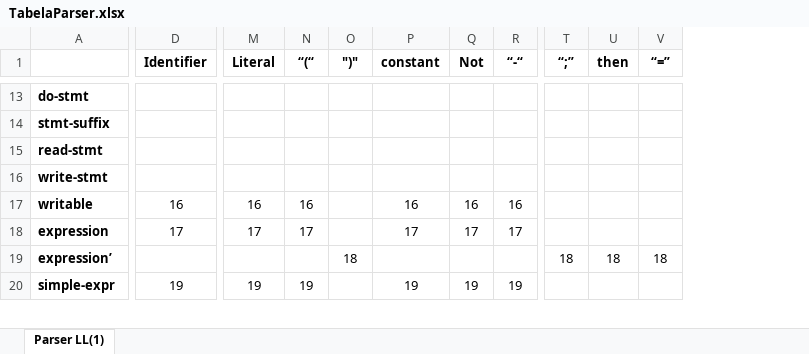
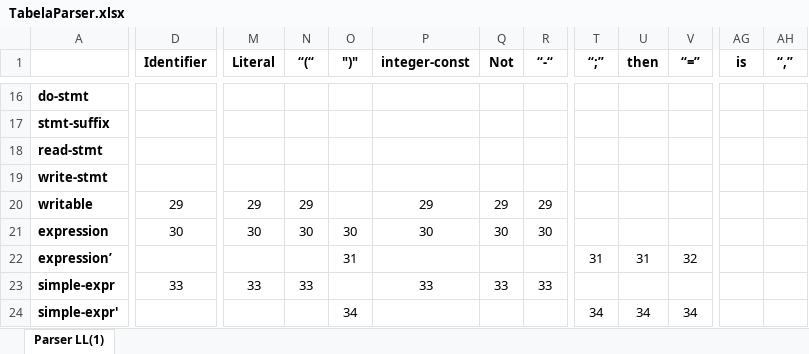
Before and after one commit to rodrigorcarmo/Compilador, an Excel workbook: TabelaParser.xlsx, sheet Parser LL(1), drawn as a sheet; only a part is shown, gaps mark what is left out; values as stored, in another font and other column widths than the file's, no borders; removed rows and columns are numbered as before the commit, all else as after; rows hold the shown columns only; the diff covers the shown part only; the diff names each change by its address in the sheet, - before the commit and + after, or states it on an @@ line.

Commit message:
Correções
Algumas correções nas regras da gramática, na tabela first e follow e
na tabela do parser

```diff
--- a/TabelaParser.xlsx (sheet Parser LL(1))
+++ b/TabelaParser.xlsx (sheet Parser LL(1))
-column P (constant), rows 17-20: 16 | 17 |  | 19
+column P (integer-const), rows 20-23: 29 | 30 |  | 33
+column AG (is), empty
+column AH (“,”), empty
-D20 (Identifier): 16
+D20 (Identifier): 29
-M20 (Literal): 16
+M20 (Literal): 29
-N20 (“(“): 16
+N20 (“(“): 29
-Q20 (Not): 16
+Q20 (Not): 29
-R20 (“-“): 16
+R20 (“-“): 29
-D21 (Identifier): 17
+D21 (Identifier): 30
-M21 (Literal): 17
+M21 (Literal): 30
-N21 (“(“): 17
+N21 (“(“): 30
-O21 (")"): (empty)
+O21 (")"): 30
-Q21 (Not): 17
+Q21 (Not): 30
-R21 (“-“): 17
+R21 (“-“): 30
-O22 (")"): 18
+O22 (")"): 31
-T22 (“;”): 18
+T22 (“;”): 31
-U22 (then): 18
+U22 (then): 31
-V22 (“=”): 18
+V22 (“=”): 32
-D23 (Identifier): 19
+D23 (Identifier): 33
-M23 (Literal): 19
+M23 (Literal): 33
-N23 (“(“): 19
+N23 (“(“): 33
-Q23 (Not): 19
+Q23 (Not): 33
-R23 (“-“): 19
+R23 (“-“): 33
+row 24: simple-expr' |  |  |  | 34 |  |  |  | 34 | 34 | 34
```
Also changed, not shown: 4 added rows and 61 edited cells elsewhere in this sheet, 4 other files.
